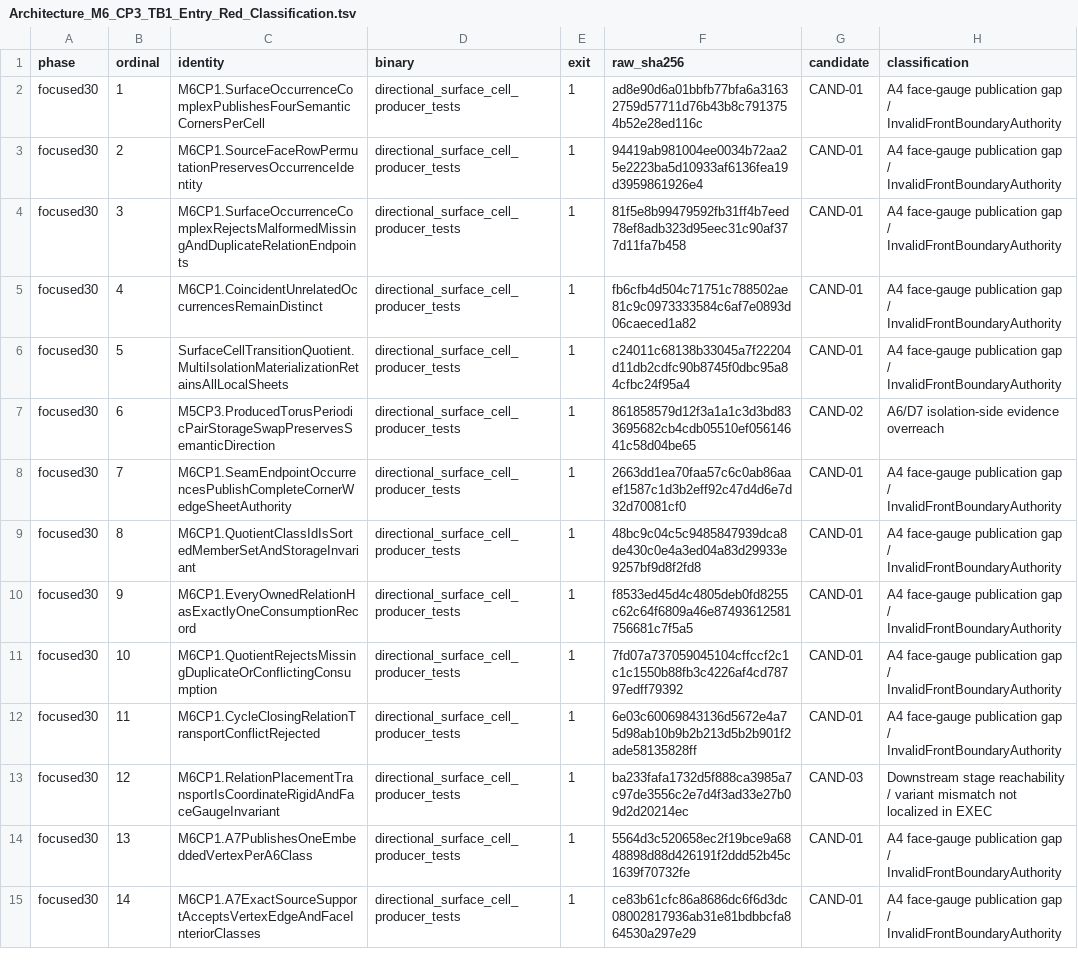
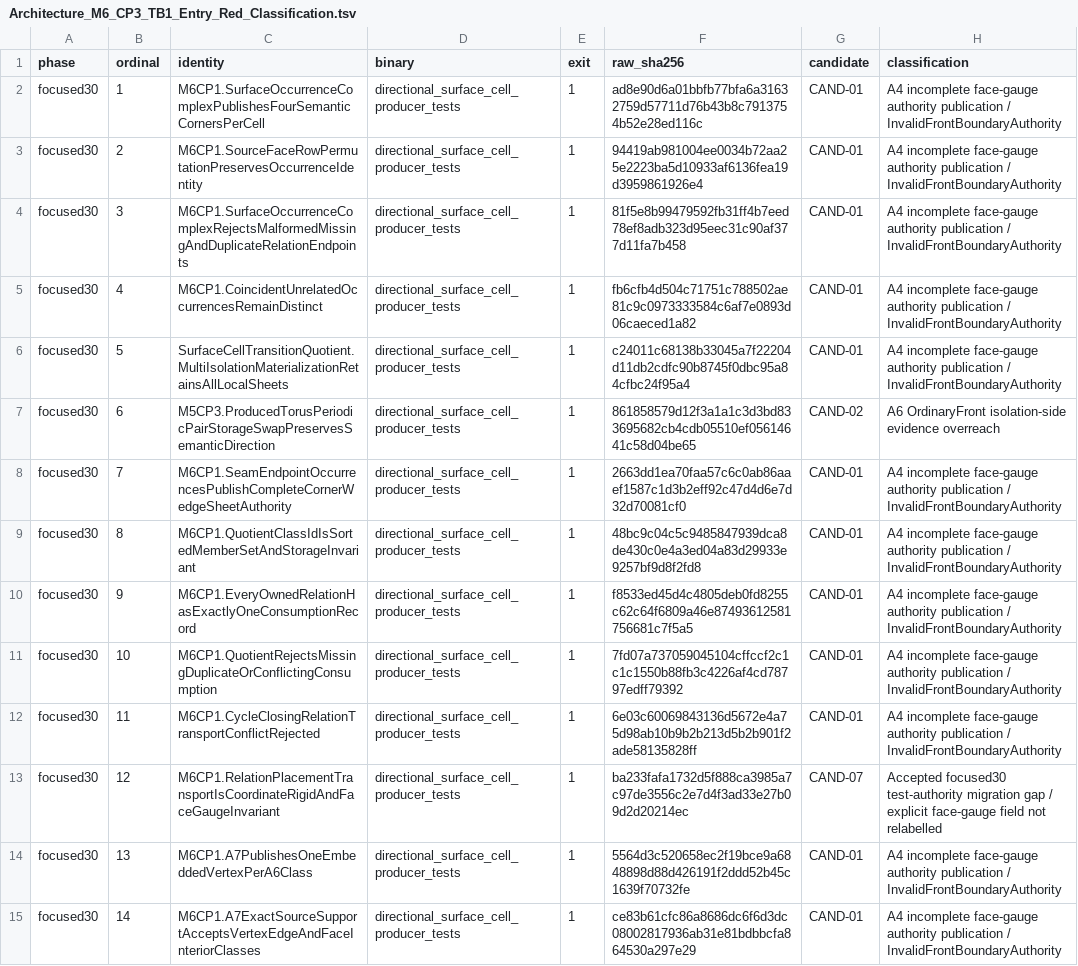
Before and after one commit to akashskypatel/Directional, a TSV file: .agents/Directional/Architecture_M6_CP3_TB1_Entry_Red_Classification.tsv, drawn as a sheet; only a part is shown; the diff covers the shown part only; the diff names each change by its address in the sheet, - before the commit and + after, or states it on an @@ line.

```diff
--- a/.agents/Directional/Architecture_M6_CP3_TB1_Entry_Red_Classification.tsv
+++ b/.agents/Directional/Architecture_M6_CP3_TB1_Entry_Red_Classification.tsv
-H2:H6 (classification): A4 face-gauge publication gap / InvalidFrontBoundaryAuthority
+H2:H6 (classification): A4 incomplete face-gauge authority publication / InvalidFrontBoundaryAuthority
-H7 (classification): A6/D7 isolation-side evidence overreach
+H7 (classification): A6 OrdinaryFront isolation-side evidence overreach
-H8:H12 (classification): A4 face-gauge publication gap / InvalidFrontBoundaryAuthority
+H8:H12 (classification): A4 incomplete face-gauge authority publication / InvalidFrontBoundaryAuthority
-G13 (candidate): CAND-03
+G13 (candidate): CAND-07
-H13 (classification): Downstream stage reachability / variant mismatch not localized in EXEC
+H13 (classification): Accepted focused30 test-authority migration gap / explicit face-gauge field not relabelled
-H14:H15 (classification): A4 face-gauge publication gap / InvalidFrontBoundaryAuthority
+H14:H15 (classification): A4 incomplete face-gauge authority publication / InvalidFrontBoundaryAuthority
```
Also changed, not shown: 151 edited cells elsewhere in this file, 10 other files.
